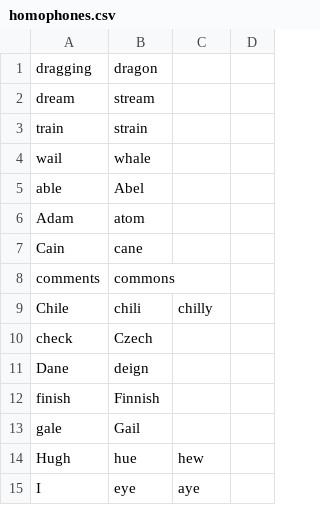
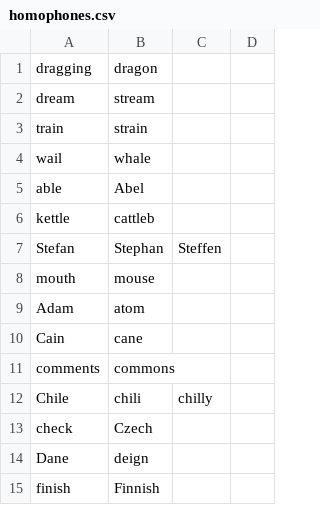
Before and after one commit to maxbruening/knausj_talon, a CSV file: core/homophones/homophones.csv, drawn as a sheet; only a part is shown; the shorter side is filled out with more unchanged rows; the diff names each change by its address in the sheet, - before the commit and + after, or states it on an @@ line.

```diff
--- a/core/homophones/homophones.csv
+++ b/core/homophones/homophones.csv
+row 6: kettle | cattleb
+row 7: Stefan | Stephan | Steffen
+row 8: mouth | mouse
```
Also changed, not shown: 4 other files.
